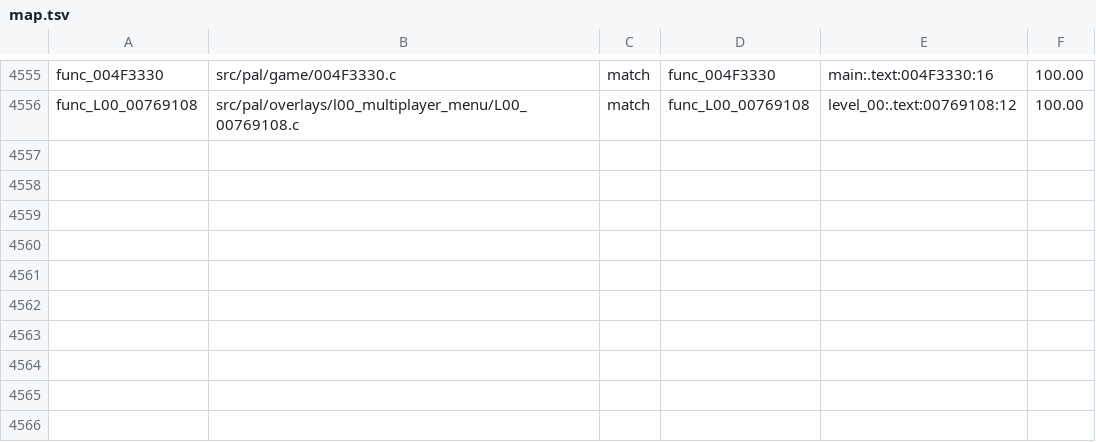
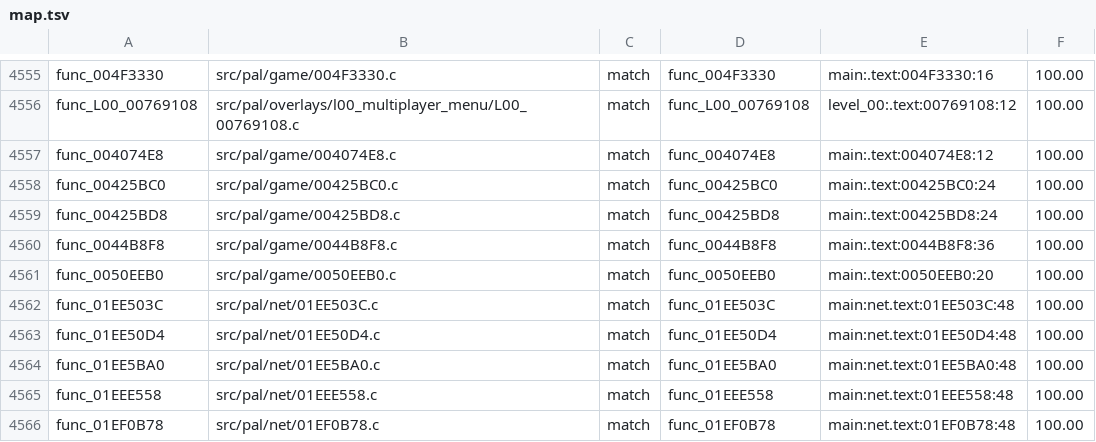
Before and after one commit to BlindFire1200/rac4-decomp, a TSV file: config/pal/map.tsv, drawn as a sheet; only a part is shown, gaps mark what is left out; the diff names each change by its address in the sheet, - before the commit and + after, or states it on an @@ line.

```diff
--- a/config/pal/map.tsv
+++ b/config/pal/map.tsv
+row 4557: func_004074E8 | src/pal/game/004074E8.c | match | func_004074E8 | main:.text:004074E8:12 | 100.00
+row 4558: func_00425BC0 | src/pal/game/00425BC0.c | match | func_00425BC0 | main:.text:00425BC0:24 | 100.00
+row 4559: func_00425BD8 | src/pal/game/00425BD8.c | match | func_00425BD8 | main:.text:00425BD8:24 | 100.00
+row 4560: func_0044B8F8 | src/pal/game/0044B8F8.c | match | func_0044B8F8 | main:.text:0044B8F8:36 | 100.00
+row 4561: func_0050EEB0 | src/pal/game/0050EEB0.c | match | func_0050EEB0 | main:.text:0050EEB0:20 | 100.00
+row 4562: func_01EE503C | src/pal/net/01EE503C.c | match | func_01EE503C | main:net.text:01EE503C:48 | 100.00
+row 4563: func_01EE50D4 | src/pal/net/01EE50D4.c | match | func_01EE50D4 | main:net.text:01EE50D4:48 | 100.00
+row 4564: func_01EE5BA0 | src/pal/net/01EE5BA0.c | match | func_01EE5BA0 | main:net.text:01EE5BA0:48 | 100.00
+row 4565: func_01EEE558 | src/pal/net/01EEE558.c | match | func_01EEE558 | main:net.text:01EEE558:48 | 100.00
+row 4566: func_01EF0B78 | src/pal/net/01EF0B78.c | match | func_01EF0B78 | main:net.text:01EF0B78:48 | 100.00
```
Also changed, not shown: config/us/map.tsv, 12 other files.
